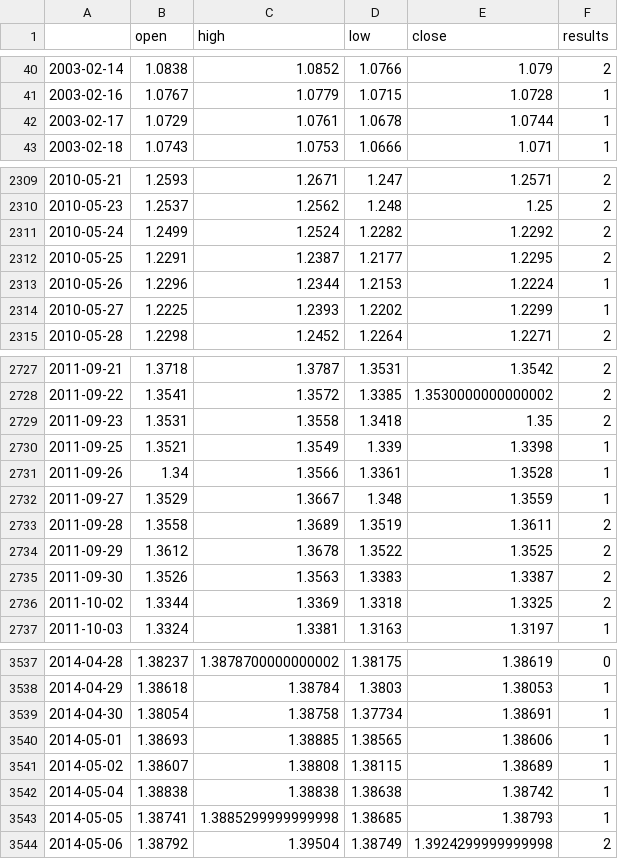
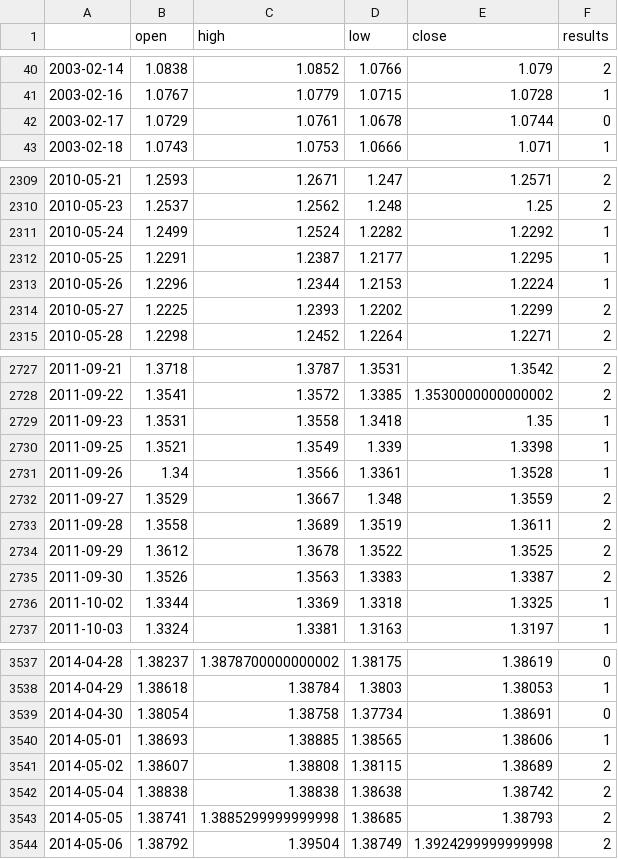
Before and after one commit to chuahb72/Forex_Predictor, a CSV file: data/df_d1_merge.csv, drawn as a sheet; only a part is shown, gaps mark what is left out; the diff covers the shown part only.

Commit message:
H1 results

```diff
--- a/data/df_d1_merge.csv
+++ b/data/df_d1_merge.csv
@@ -41,3 +41,3 @@
 2003-02-16,1.0767,1.0779,1.0715,1.0728,1
-2003-02-17,1.0729,1.0761,1.0678,1.0744,1
+2003-02-17,1.0729,1.0761,1.0678,1.0744,0
 2003-02-18,1.0743,1.0753,1.0666,1.071,1
@@ -2310,6 +2310,6 @@
 2010-05-23,1.2537,1.2562,1.248,1.25,2
-2010-05-24,1.2499,1.2524,1.2282,1.2292,2
-2010-05-25,1.2291,1.2387,1.2177,1.2295,2
+2010-05-24,1.2499,1.2524,1.2282,1.2292,1
+2010-05-25,1.2291,1.2387,1.2177,1.2295,1
 2010-05-26,1.2296,1.2344,1.2153,1.2224,1
-2010-05-27,1.2225,1.2393,1.2202,1.2299,1
+2010-05-27,1.2225,1.2393,1.2202,1.2299,2
 2010-05-28,1.2298,1.2452,1.2264,1.2271,2
@@ -2728,6 +2728,6 @@
 2011-09-22,1.3541,1.3572,1.3385,1.3530000000000002,2
-2011-09-23,1.3531,1.3558,1.3418,1.35,2
+2011-09-23,1.3531,1.3558,1.3418,1.35,1
 2011-09-25,1.3521,1.3549,1.339,1.3398,1
 2011-09-26,1.34,1.3566,1.3361,1.3528,1
-2011-09-27,1.3529,1.3667,1.348,1.3559,1
+2011-09-27,1.3529,1.3667,1.348,1.3559,2
 2011-09-28,1.3558,1.3689,1.3519,1.3611,2
@@ -2735,3 +2735,3 @@
 2011-09-30,1.3526,1.3563,1.3383,1.3387,2
-2011-10-02,1.3344,1.3369,1.3318,1.3325,2
+2011-10-02,1.3344,1.3369,1.3318,1.3325,1
 2011-10-03,1.3324,1.3381,1.3163,1.3197,1
@@ -3538,7 +3538,7 @@
 2014-04-29,1.38618,1.38784,1.3803,1.38053,1
-2014-04-30,1.38054,1.38758,1.37734,1.38691,1
+2014-04-30,1.38054,1.38758,1.37734,1.38691,0
 2014-05-01,1.38693,1.38885,1.38565,1.38606,1
-2014-05-02,1.38607,1.38808,1.38115,1.38689,1
-2014-05-04,1.38838,1.38838,1.38638,1.38742,1
-2014-05-05,1.38741,1.3885299999999998,1.38685,1.38793,1
+2014-05-02,1.38607,1.38808,1.38115,1.38689,2
+2014-05-04,1.38838,1.38838,1.38638,1.38742,2
+2014-05-05,1.38741,1.3885299999999998,1.38685,1.38793,2
 2014-05-06,1.38792,1.39504,1.38749,1.3924299999999998,2
```
Also changed, not shown: 99 edited cells elsewhere in this file, 10 other files.
